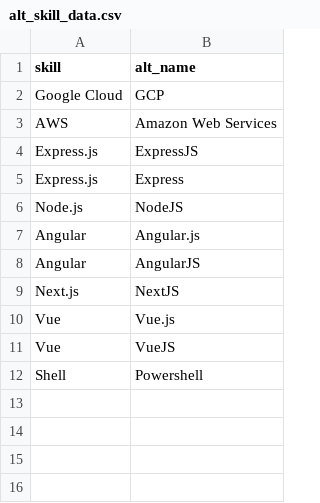
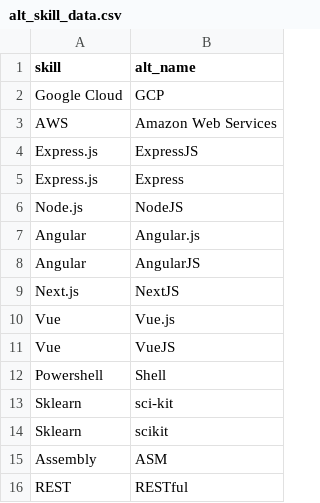
Before and after one commit to msmithp/jse-annotate, a CSV file: backend/utils/initial_data/alt_skill_data.csv, drawn as a sheet; removed rows and columns are numbered as before the commit, all else as after; the diff names each change by its address in the sheet, - before the commit and + after, or states it on an @@ line.

```diff
--- a/backend/utils/initial_data/alt_skill_data.csv
+++ b/backend/utils/initial_data/alt_skill_data.csv
-row 12: Shell | Powershell
+row 12: Powershell | Shell
+row 13: Sklearn | sci-kit
+row 14: Sklearn | scikit
+row 15: Assembly | ASM
+row 16: REST | RESTful
```
Also changed, not shown: backend/utils/initial_data/skill_data.csv, 3 other files.
